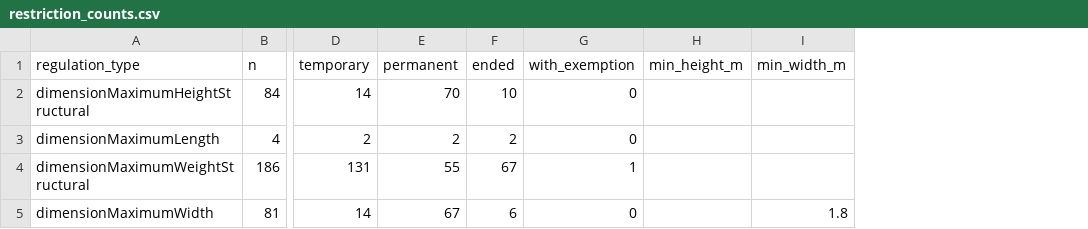
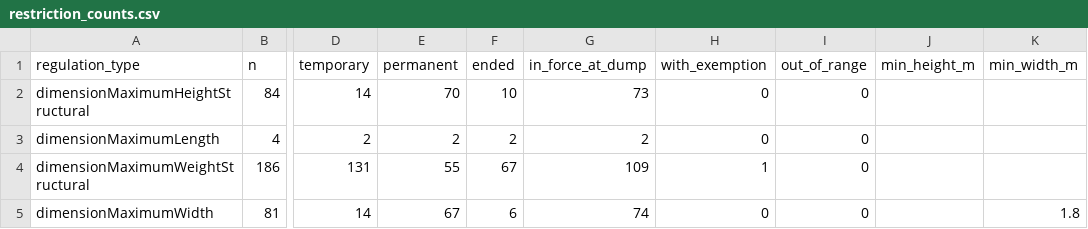
Before and after one commit to SimonRafferty/Speed-Limit-Gauge, a CSV file: results/stage1/dtro/restriction_counts.csv, drawn as a sheet; only a part is shown, gaps mark what is left out; the diff names each change by its address in the sheet, - before the commit and + after, or states it on an @@ line.

```diff
--- a/results/stage1/dtro/restriction_counts.csv
+++ b/results/stage1/dtro/restriction_counts.csv
+column G (in_force_at_dump), rows 2-5: 73 | 2 | 109 | 74
+column I (out_of_range), rows 2-5: all 0
```
Also changed, not shown: results/stage1/dtro/agreement_by_area.csv, results/stage1/dtro/prohibition_counts.csv, 8 other files.
